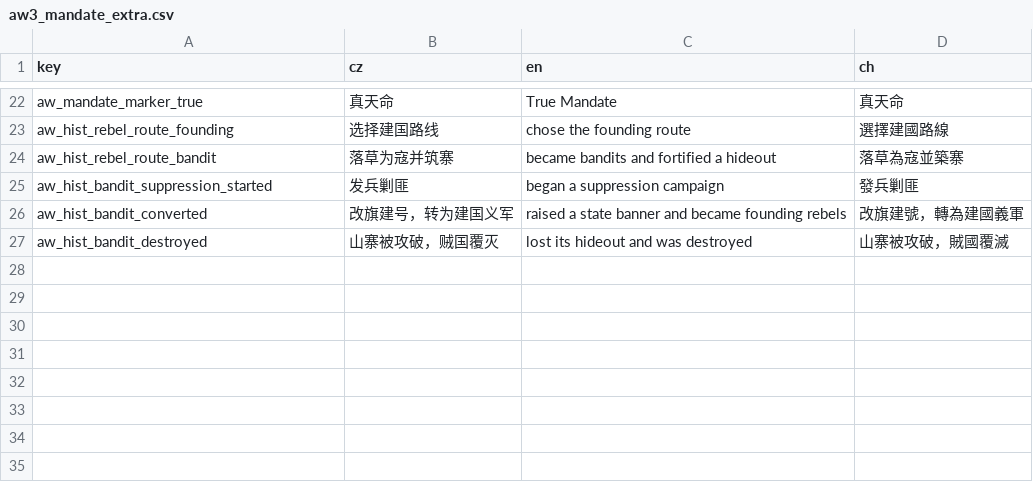
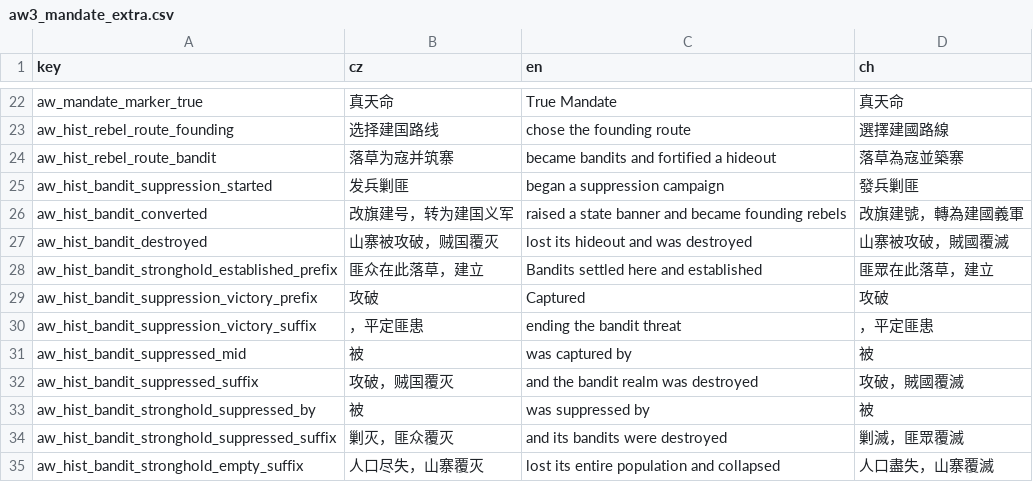
Before and after one commit to monpai-lover/AncientWarfare3.0, a CSV file: Locales/aw3_mandate_extra.csv, drawn as a sheet; only a part is shown, gaps mark what is left out.

Commit message:
feat: record and settle bandit suppression

```diff
--- a/Locales/aw3_mandate_extra.csv
+++ b/Locales/aw3_mandate_extra.csv
@@ -27 +27,9 @@ aw_hist_bandit_converted,改旗建号，转为建国义军, raised a state banne
 aw_hist_bandit_destroyed,山寨被攻破，贼国覆灭, lost its hideout and was destroyed,山寨被攻破，賊國覆滅
+aw_hist_bandit_stronghold_established_prefix,匪众在此落草，建立,Bandits settled here and established ,匪眾在此落草，建立
+aw_hist_bandit_suppression_victory_prefix,攻破,Captured ,攻破
+aw_hist_bandit_suppression_victory_suffix,，平定匪患, ending the bandit threat,，平定匪患
+aw_hist_bandit_suppressed_mid,被, was captured by ,被
+aw_hist_bandit_suppressed_suffix,攻破，贼国覆灭, and the bandit realm was destroyed,攻破，賊國覆滅
+aw_hist_bandit_stronghold_suppressed_by,被, was suppressed by ,被
+aw_hist_bandit_stronghold_suppressed_suffix,剿灭，匪众覆灭, and its bandits were destroyed,剿滅，匪眾覆滅
+aw_hist_bandit_stronghold_empty_suffix,人口尽失，山寨覆灭, lost its entire population and collapsed,人口盡失，山寨覆滅
```
Also changed, not shown: 11 other files.
